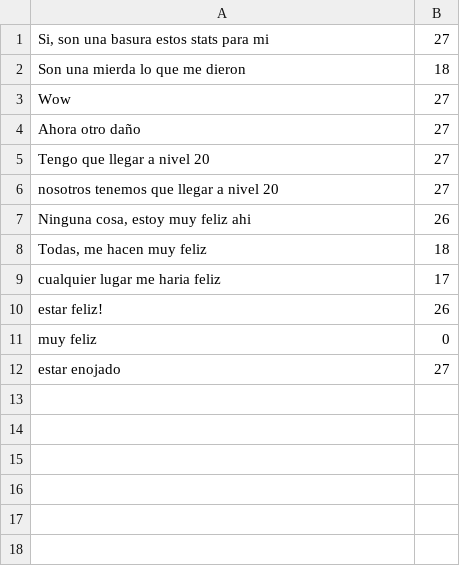
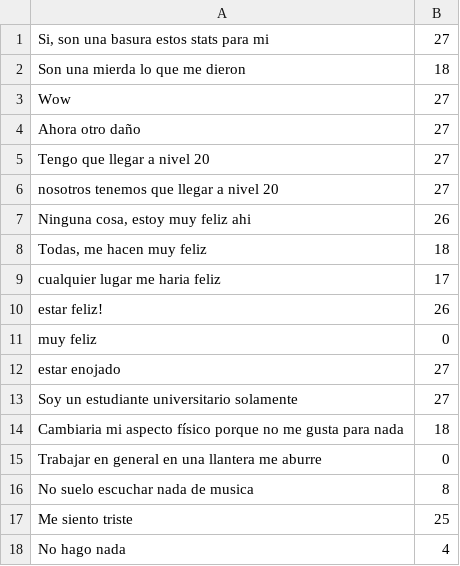
Before and after one commit to Ramen-Development/vibe-reader, a TSV file: api/data/extraemotions_es.tsv, drawn as a sheet.

```diff
--- a/api/data/extraemotions_es.tsv
+++ b/api/data/extraemotions_es.tsv
@@ -12 +12,7 @@ muy feliz	0
 estar enojado	27
+Soy un estudiante universitario solamente	27
+Cambiaria mi aspecto físico porque no me gusta para nada	18
+Trabajar en general en una llantera me aburre	0
+No suelo escuchar nada de musica	8
+Me siento triste	25
+No hago nada	4
```
Also changed, not shown: 2 other files.
